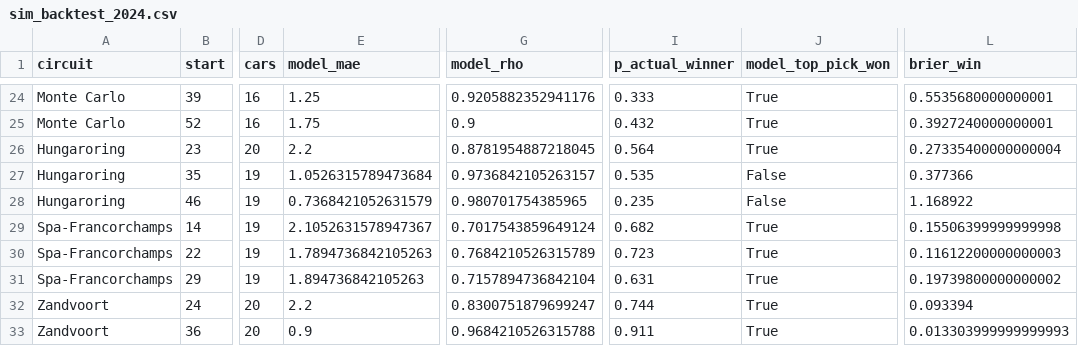
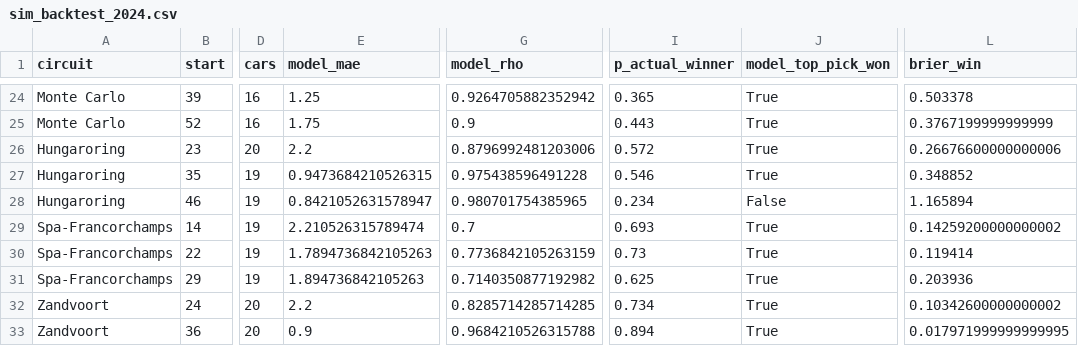
Before and after one commit to Krishna-ctrl1/BoxBox, a CSV file: results/sim_backtest_2024.csv, drawn as a sheet; only a part is shown, gaps mark what is left out; the diff covers the shown part only; the diff names each change by its address in the sheet, - before the commit and + after, or states it on an @@ line.

```diff
--- a/results/sim_backtest_2024.csv
+++ b/results/sim_backtest_2024.csv
-G24 (model_rho): 0.9205882352941176
+G24 (model_rho): 0.9264705882352942
-I24 (p_actual_winner): 0.333
+I24 (p_actual_winner): 0.365
-L24 (brier_win): 0.5535680000000001
+L24 (brier_win): 0.503378
-I25 (p_actual_winner): 0.432
+I25 (p_actual_winner): 0.443
-L25 (brier_win): 0.3927240000000001
+L25 (brier_win): 0.3767199999999999
-G26 (model_rho): 0.8781954887218045
+G26 (model_rho): 0.8796992481203006
-I26 (p_actual_winner): 0.564
+I26 (p_actual_winner): 0.572
-L26 (brier_win): 0.27335400000000004
+L26 (brier_win): 0.26676600000000006
-E27 (model_mae): 1.0526315789473684
+E27 (model_mae): 0.9473684210526315
-G27 (model_rho): 0.9736842105263157
+G27 (model_rho): 0.975438596491228
-I27 (p_actual_winner): 0.535
+I27 (p_actual_winner): 0.546
-J27 (model_top_pick_won): False
+J27 (model_top_pick_won): True
-L27 (brier_win): 0.377366
+L27 (brier_win): 0.348852
-E28 (model_mae): 0.7368421052631579
+E28 (model_mae): 0.8421052631578947
-I28 (p_actual_winner): 0.235
+I28 (p_actual_winner): 0.234
-L28 (brier_win): 1.168922
+L28 (brier_win): 1.165894
-E29 (model_mae): 2.1052631578947367
+E29 (model_mae): 2.210526315789474
-G29 (model_rho): 0.7017543859649124
+G29 (model_rho): 0.7
-I29 (p_actual_winner): 0.682
+I29 (p_actual_winner): 0.693
-L29 (brier_win): 0.15506399999999998
+L29 (brier_win): 0.14259200000000002
-G30 (model_rho): 0.7684210526315789
+G30 (model_rho): 0.7736842105263159
-I30 (p_actual_winner): 0.723
+I30 (p_actual_winner): 0.73
-L30 (brier_win): 0.11612200000000003
+L30 (brier_win): 0.119414
-G31 (model_rho): 0.7157894736842104
+G31 (model_rho): 0.7140350877192982
-I31 (p_actual_winner): 0.631
+I31 (p_actual_winner): 0.625
-L31 (brier_win): 0.19739800000000002
+L31 (brier_win): 0.203936
-G32 (model_rho): 0.8300751879699247
+G32 (model_rho): 0.8285714285714285
-I32 (p_actual_winner): 0.744
+I32 (p_actual_winner): 0.734
-L32 (brier_win): 0.093394
+L32 (brier_win): 0.10342600000000002
-I33 (p_actual_winner): 0.911
+I33 (p_actual_winner): 0.894
-L33 (brier_win): 0.013303999999999993
+L33 (brier_win): 0.017971999999999995
```
Also changed, not shown: 139 edited cells elsewhere in this file, results/strategy_backtest_2024.csv, results/strategy_backtest_2024_no_response.csv, 10 other files.
